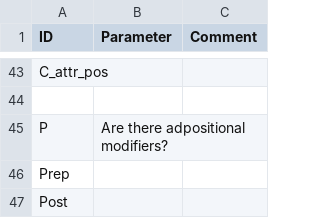
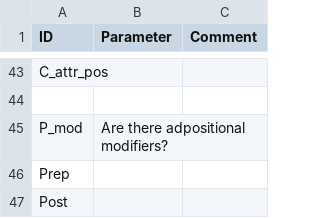
Before and after one commit to lxynk/nmdb-data, a CSV file: raw/Parameters.csv, drawn as a sheet; only a part is shown, gaps mark what is left out.

Commit message:
Update Parameters.csv

```diff
--- a/raw/Parameters.csv
+++ b/raw/Parameters.csv
@@ -44,3 +44,3 @@ C_attr_pos,,
 ,,
-P,Are there adpositional modifiers?,
+P_mod,Are there adpositional modifiers?,
 Prep,,
```
